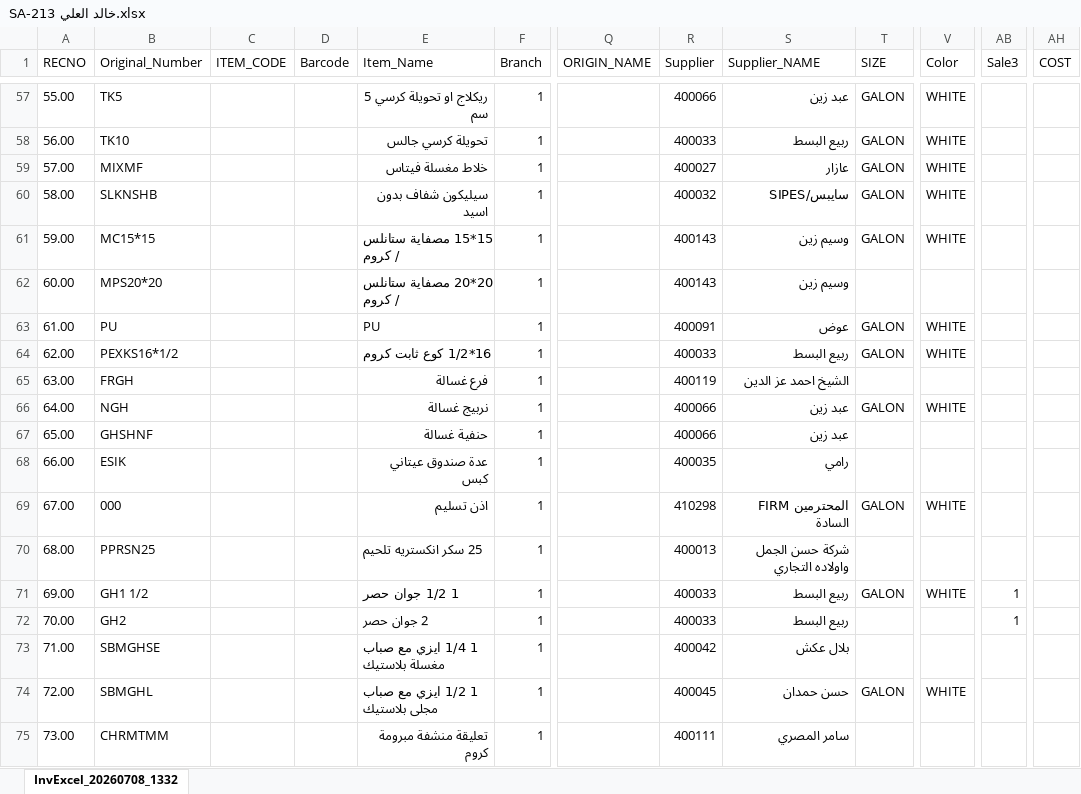
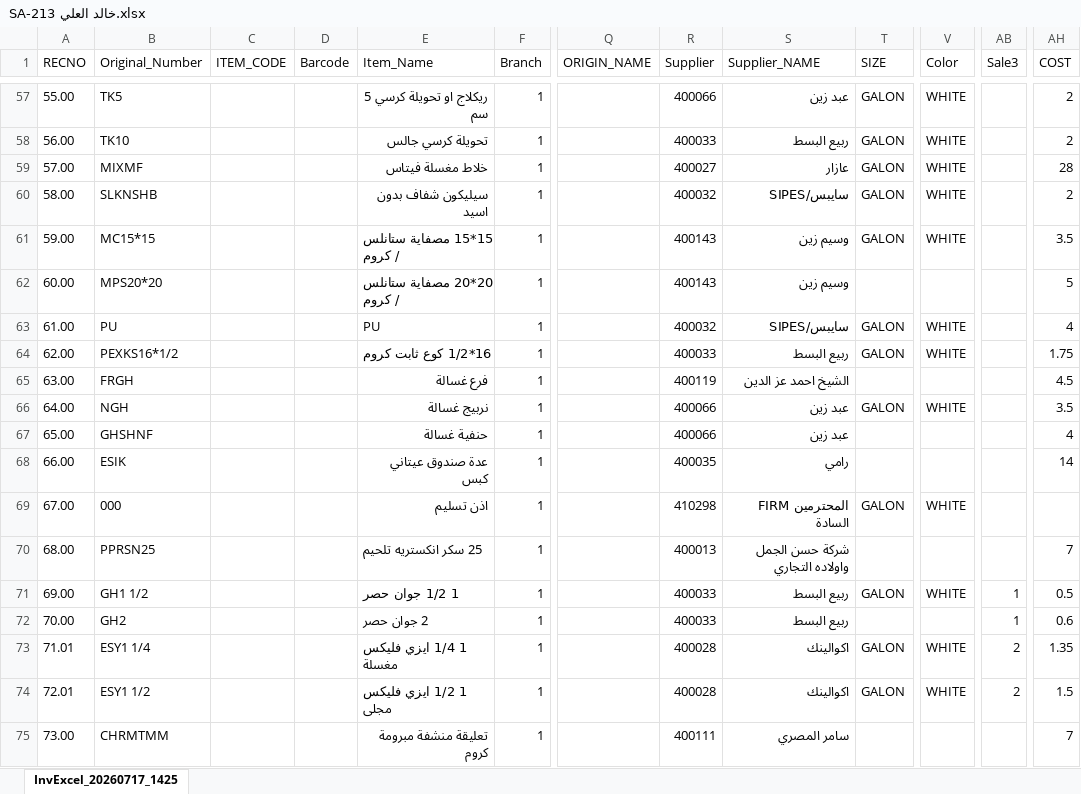
Before and after one commit to dabbousbasta/Prices, an Excel workbook: invoices/SA-213 خالد العلي.xlsx, sheet InvExcel_20260717_1425, drawn as a sheet; only a part is shown, gaps mark what is left out; values as stored, in another font and other column widths than the file's, no borders; the diff covers the shown part only; the diff names each change by its address in the sheet, - before the commit and + after, or states it on an @@ line.

```diff
--- a/invoices/SA-213 خالد العلي.xlsx (sheet InvExcel_20260717_1425)
+++ b/invoices/SA-213 خالد العلي.xlsx (sheet InvExcel_20260717_1425)
-sheet tab: InvExcel_20260708_1332
+sheet tab: InvExcel_20260717_1425
-AH57:AH58 (COST): (empty)
+AH57:AH58 (COST): 2
-AH59 (COST): (empty)
+AH59 (COST): 28
-AH60 (COST): (empty)
+AH60 (COST): 2
-AH61 (COST): (empty)
+AH61 (COST): 3.5
-AH62 (COST): (empty)
+AH62 (COST): 5
-R63 (Supplier): 400091
+R63 (Supplier): 400032
-S63 (Supplier_NAME): عوض
+S63 (Supplier_NAME): سايبس/SIPES
-AH63 (COST): (empty)
+AH63 (COST): 4
-AH64 (COST): (empty)
+AH64 (COST): 1.75
-AH65 (COST): (empty)
+AH65 (COST): 4.5
-AH66 (COST): (empty)
+AH66 (COST): 3.5
-AH67 (COST): (empty)
+AH67 (COST): 4
-AH68 (COST): (empty)
+AH68 (COST): 14
-AH70 (COST): (empty)
+AH70 (COST): 7
-AH71 (COST): (empty)
+AH71 (COST): 0.5
-AH72 (COST): (empty)
+AH72 (COST): 0.6
-A73 (RECNO): 71.00
+A73 (RECNO): 71.01
-B73 (Original_Number): SBMGHSE
+B73 (Original_Number): ESY1 1/4
-E73 (Item_Name): 1 1/4 ايزي مع صباب مغسلة بلاستيك
+E73 (Item_Name): 1 1/4 ايزي فليكس مغسلة
-R73 (Supplier): 400042
+R73 (Supplier): 400028
-S73 (Supplier_NAME): بلال عكش
+S73 (Supplier_NAME): اكوالينك
-T73 (SIZE): (empty)
+T73 (SIZE): GALON
-V73 (Color): (empty)
+V73 (Color): WHITE
-AB73:AB74 (Sale3): (empty)
+AB73:AB74 (Sale3): 2
-AH73 (COST): (empty)
+AH73 (COST): 1.35
-A74 (RECNO): 72.00
+A74 (RECNO): 72.01
-B74 (Original_Number): SBMGHL
+B74 (Original_Number): ESY1 1/2
-E74 (Item_Name): 1 1/2 ايزي مع صباب مجلى بلاستيك
+E74 (Item_Name): 1 1/2 ايزي فليكس مجلى
-R74 (Supplier): 400045
+R74 (Supplier): 400028
-S74 (Supplier_NAME): حسن حمدان
+S74 (Supplier_NAME): اكوالينك
-AH74 (COST): (empty)
+AH74 (COST): 1.5
-AH75 (COST): (empty)
+AH75 (COST): 7
```
Also changed, not shown: 62 added rows and 239 edited cells elsewhere in this sheet.
